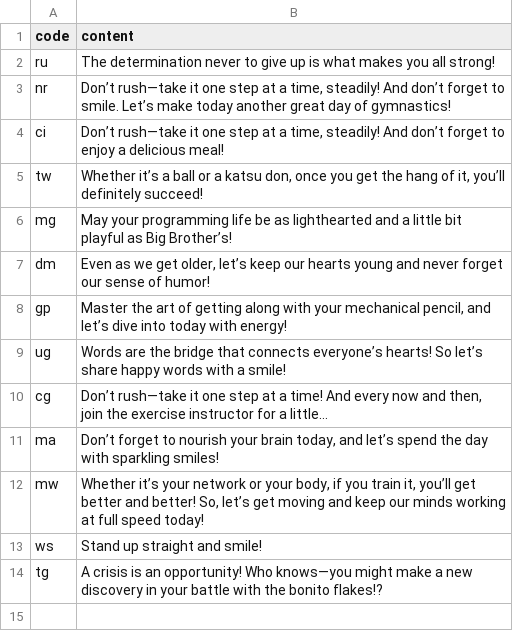
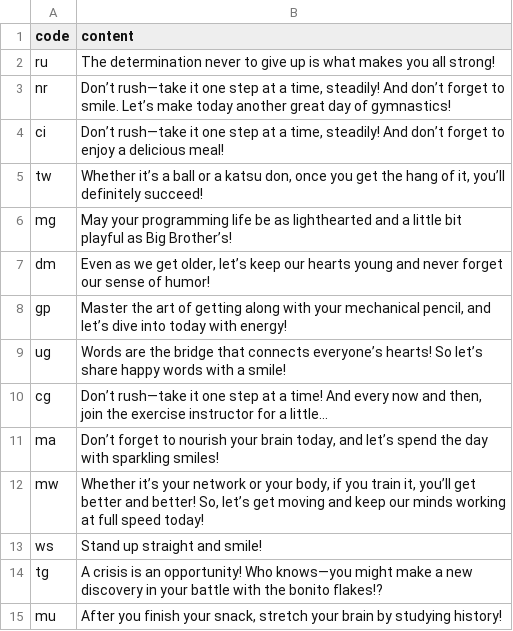
Before and after one commit to htvoffcial/htvoffcial, a CSV file: .github/content/cheerallcountry.csv, drawn as a sheet; the diff names each change by its address in the sheet, - before the commit and + after, or states it on an @@ line.

```diff
--- a/.github/content/cheerallcountry.csv
+++ b/.github/content/cheerallcountry.csv
+row 15: mu | After you finish your snack, stretch your brain by studying history!
```
